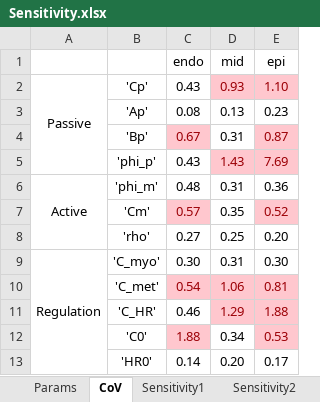
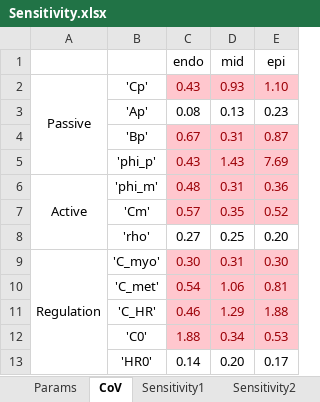
Before and after one commit to hgharahi/ExerciseModel, an Excel workbook: Sensitivity.xlsx, sheet CoV, drawn as a sheet; values as stored, in another font and other column widths than the file's, no borders; the diff names each change by its address in the sheet, - before the commit and + after, or states it on an @@ line.

```diff
--- a/Sensitivity.xlsx (sheet CoV)
+++ b/Sensitivity.xlsx (sheet CoV)
@@ C2 fill: none → #FFC7CE, text colour: black → #9C0006 @@
@@ D4 fill: none → #FFC7CE, text colour: black → #9C0006 @@
@@ C5 fill: none → #FFC7CE, text colour: black → #9C0006 @@
@@ C6:E6 fill: none → #FFC7CE, text colour: black → #9C0006 @@
@@ D7 fill: none → #FFC7CE, text colour: black → #9C0006 @@
@@ C9:E9 fill: none → #FFC7CE, text colour: black → #9C0006 @@
@@ C11 fill: none → #FFC7CE, text colour: black → #9C0006 @@
@@ D12 fill: none → #FFC7CE, text colour: black → #9C0006 @@
```
Also changed, not shown: other sheet tabs, 6 other files.
